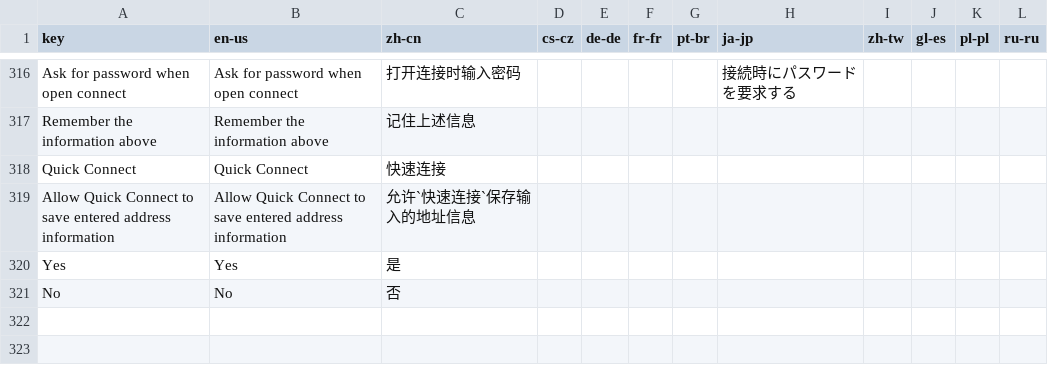
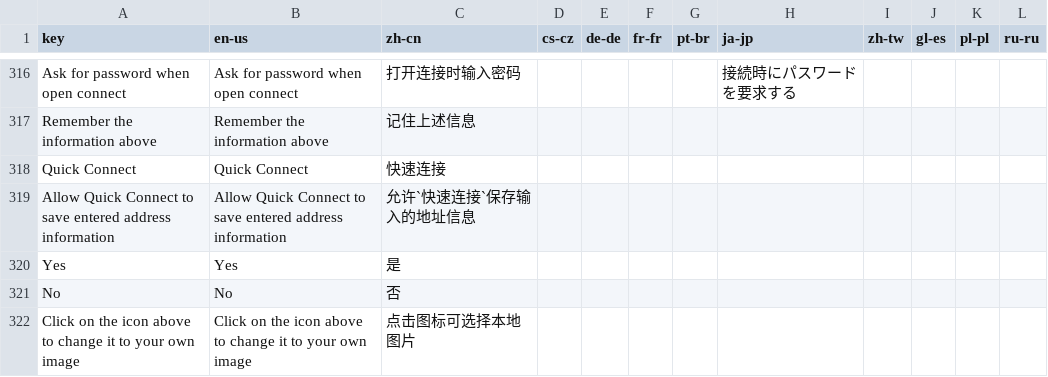
Before and after one commit to 1Remote/1Remote, a CSV file: Ui/Resources/Languages/glossary.csv, drawn as a sheet; only a part is shown, gaps mark what is left out.

```diff
--- a/Ui/Resources/Languages/glossary.csv
+++ b/Ui/Resources/Languages/glossary.csv
@@ -361 +361,2 @@ Yes;Yes;是;;;;;;;;;
 No;No;否;;;;;;;;;
+Click on the icon above to change it to your own image;Click on the icon above to change it to your own image;点击图标可选择本地图片;;;;;;;;;
```
Also changed, not shown: Ui/Resources/Languages/glossary_translated_by_google.csv, 12 other files.
